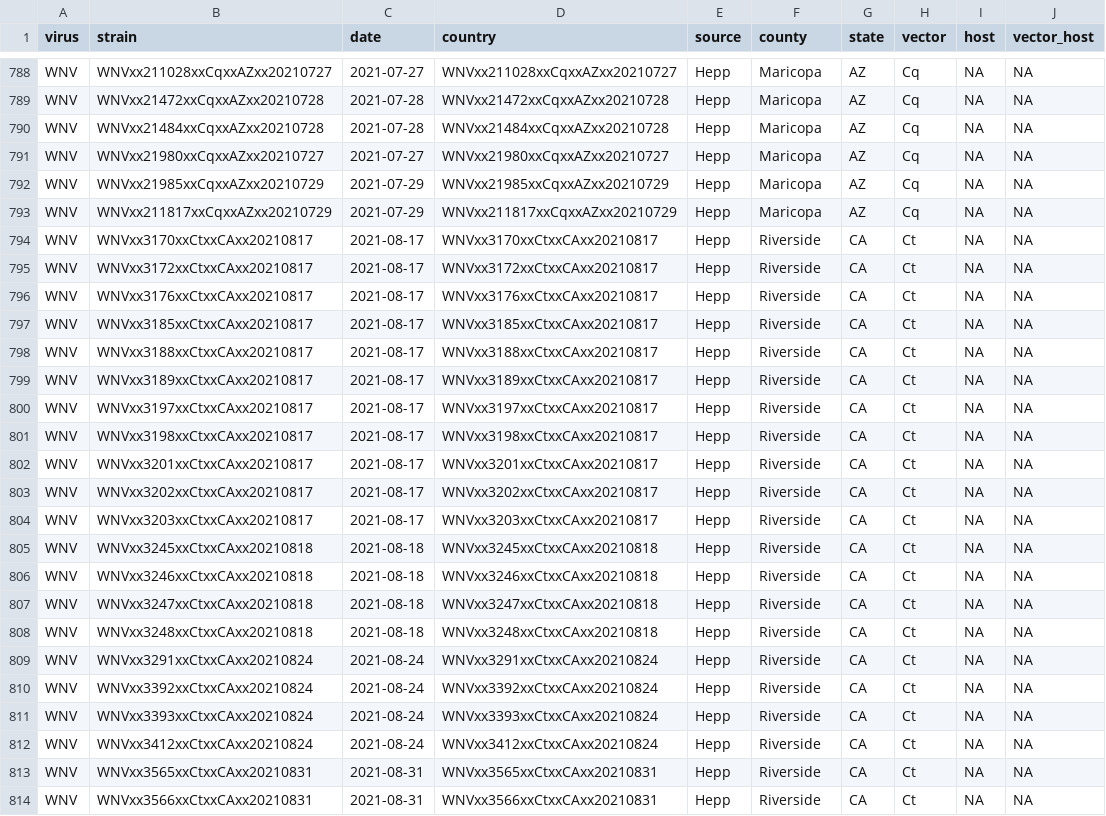
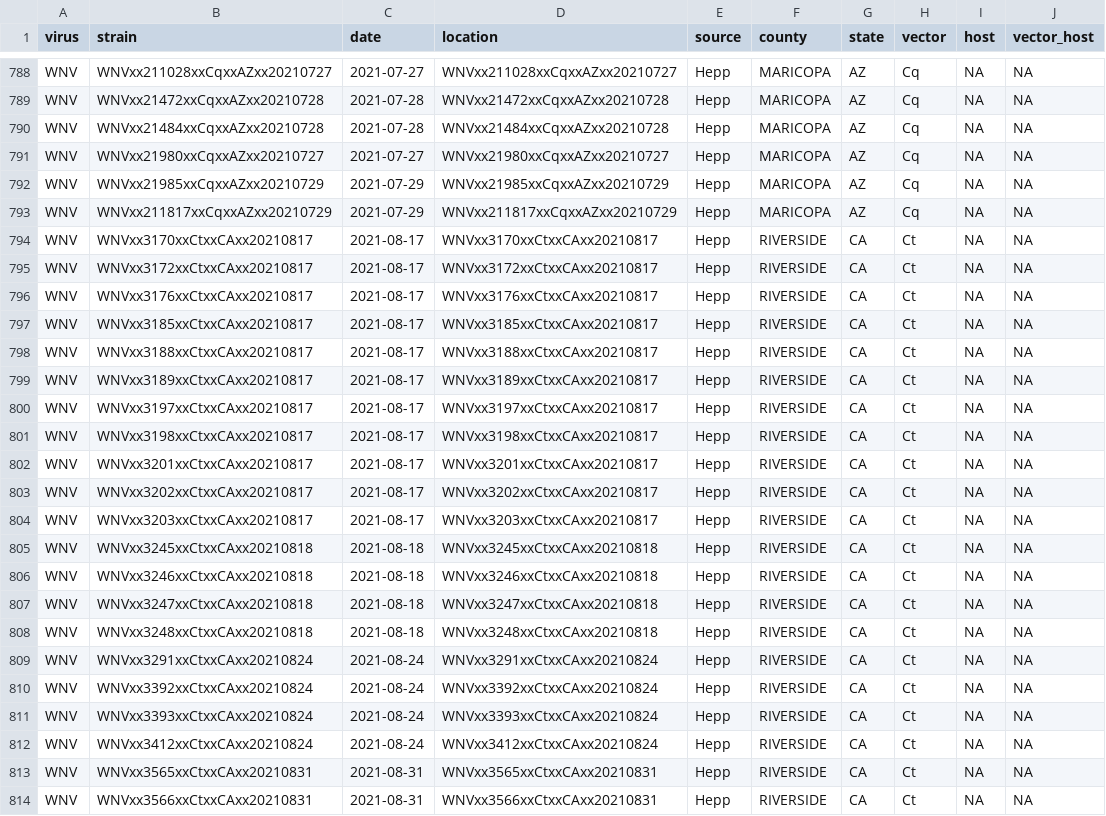
Before and after one commit to CRideTGen/WNVHeppNextstrain, a TSV file: wnv_nextstrain/nextstrain/data/metadata.tsv, drawn as a sheet; only a part is shown, gaps mark what is left out; the diff covers the shown part only; the diff names each change by its address in the sheet, - before the commit and + after, or states it on an @@ line.

```diff
--- a/wnv_nextstrain/nextstrain/data/metadata.tsv
+++ b/wnv_nextstrain/nextstrain/data/metadata.tsv
-D1: country
+D1: location
-F788:F793 (county): Maricopa
+F788:F793 (county): MARICOPA
-F794:F814 (county): Riverside
+F794:F814 (county): RIVERSIDE
```
Also changed, not shown: 52 edited cells elsewhere in this file, wnv_nextstrain/nextstrain/config/lat_longs.tsv, wnv_nextstrain/nextstrain/results/aligned.fasta.insertions.csv, 14 other files.
